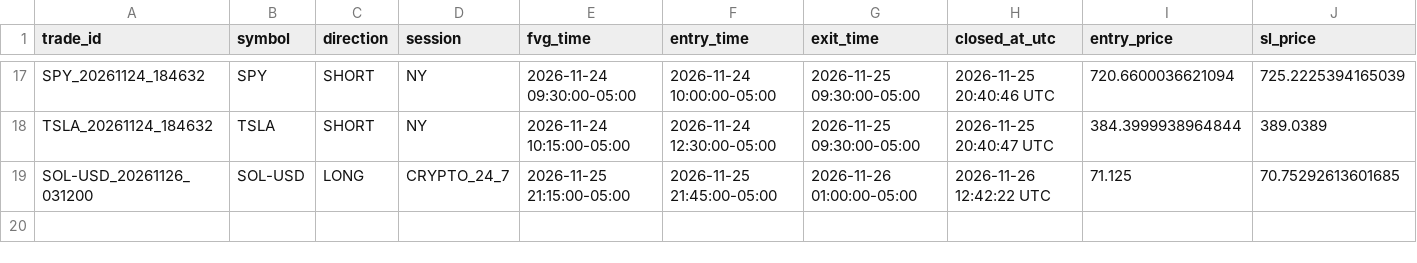
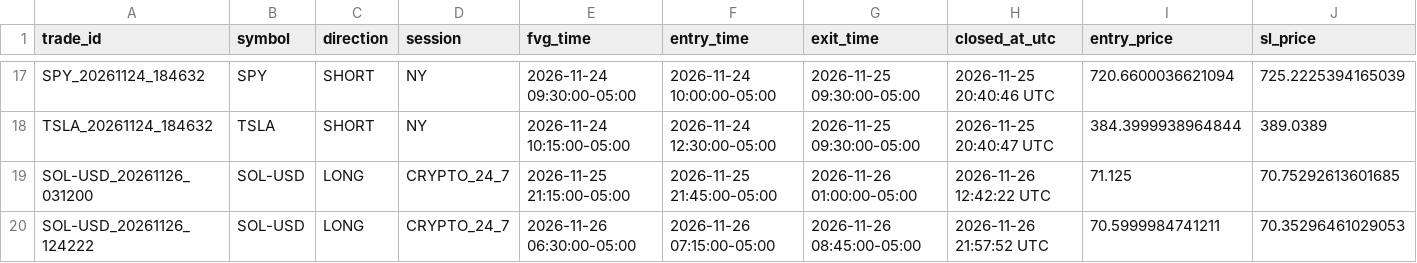
Before and after one commit to elchof/fvg-command-center, a CSV file: paper_trades_log.csv, drawn as a sheet; only a part is shown, gaps mark what is left out; rows hold the shown columns only; the diff names each change by its address in the sheet, - before the commit and + after, or states it on an @@ line.

Commit message:
estado paper trader

```diff
--- a/paper_trades_log.csv
+++ b/paper_trades_log.csv
+row 20: SOL-USD_20261126_124222 | SOL-USD | LONG | CRYPTO_24_7 | 2026-11-26 06:30:00-05:00 | 2026-11-26 07:15:00-05:00 | 2026-11-26 08:45:00-05:00 | 2026-11-26 21:57:52 UTC | 70.5999984741211 | 70.35296461029053
```
Also changed, not shown: 1 other file.
